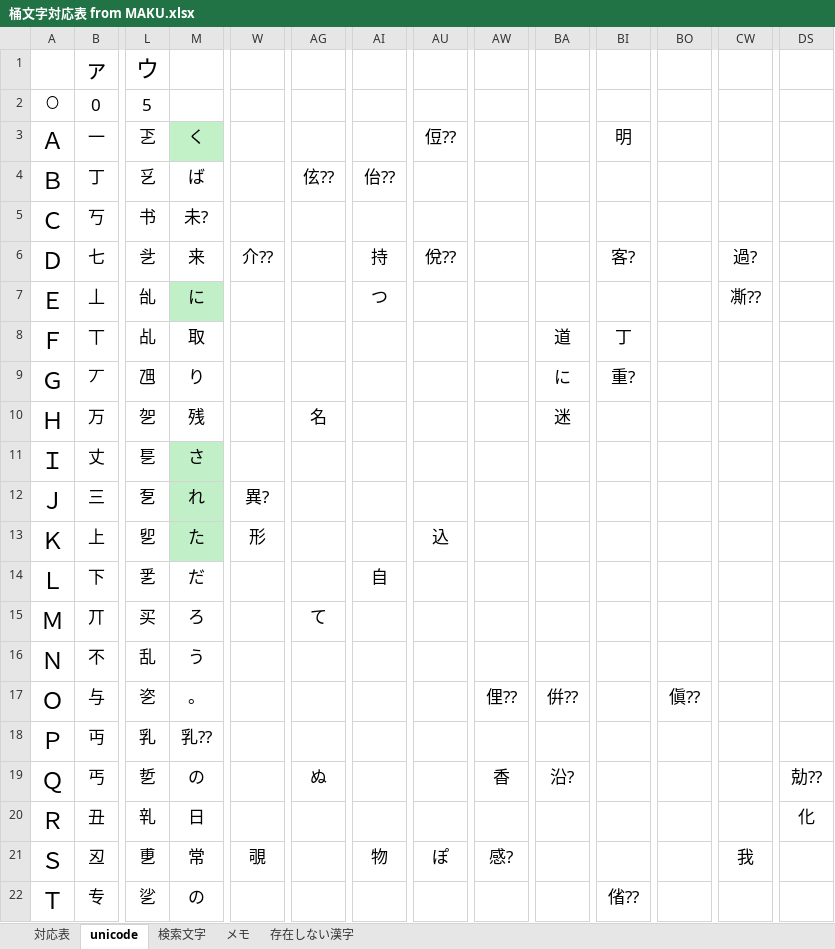
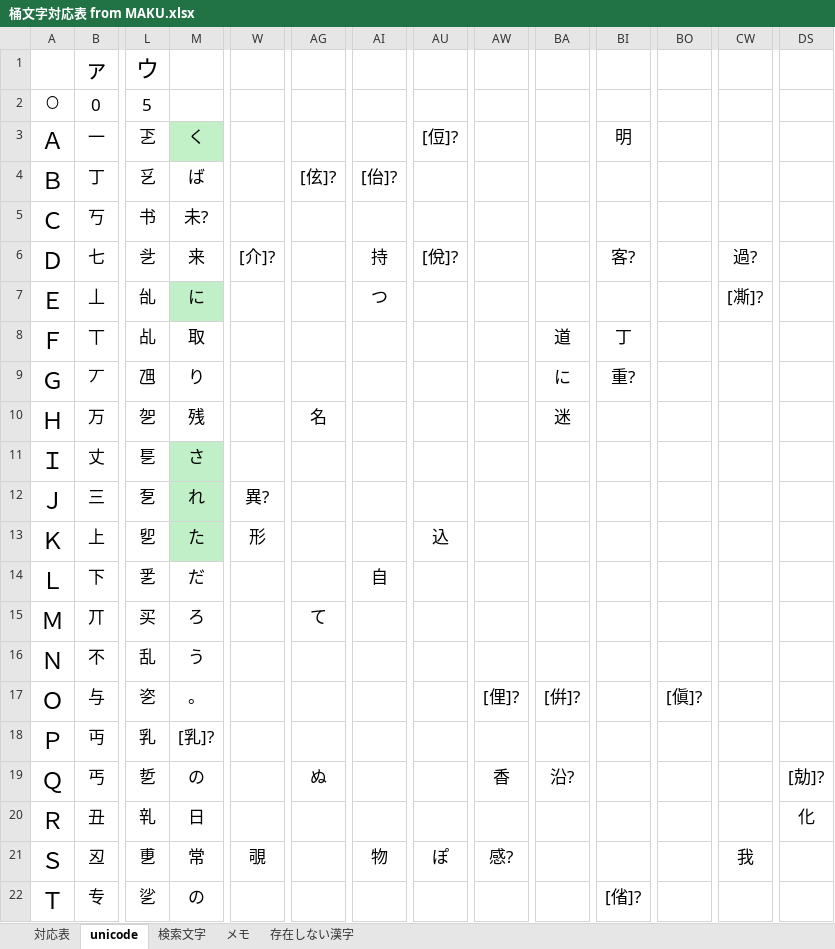
Before and after one commit to ayashiroooo/okechika-henkan, an Excel workbook: 桶文字対応表 from MAKU.xlsx, sheet unicode, drawn as a sheet; only a part is shown, gaps mark what is left out; values as stored, in another font and other column widths than the file's, no borders; conditional formats not drawn; the diff names each change by its address in the sheet, - before the commit and + after, or states it on an @@ line.

```diff
--- a/桶文字対応表 from MAKU.xlsx (sheet unicode)
+++ b/桶文字対応表 from MAKU.xlsx (sheet unicode)
-AU3: 侸??
+AU3: [侸]?
-AG4: 伭??
+AG4: [伭]?
-AI4: 佁??
+AI4: [佁]?
-W6: 介??
+W6: [介]?
-AU6: 侻??
+AU6: [侻]?
-CW7: 凘??
+CW7: [凘]?
-AW17: 俚??
+AW17: [俚]?
-BA17: 倂??
+BA17: [倂]?
-BO17: 傎??
+BO17: [傎]?
-M18: 乳??
+M18: [乳]?
-DS19: 勀??
+DS19: [勀]?
-BI22: 偗??
+BI22: [偗]?
```
Also changed, not shown: sheet 検索文字, sheet 対応表, 2 other files.
